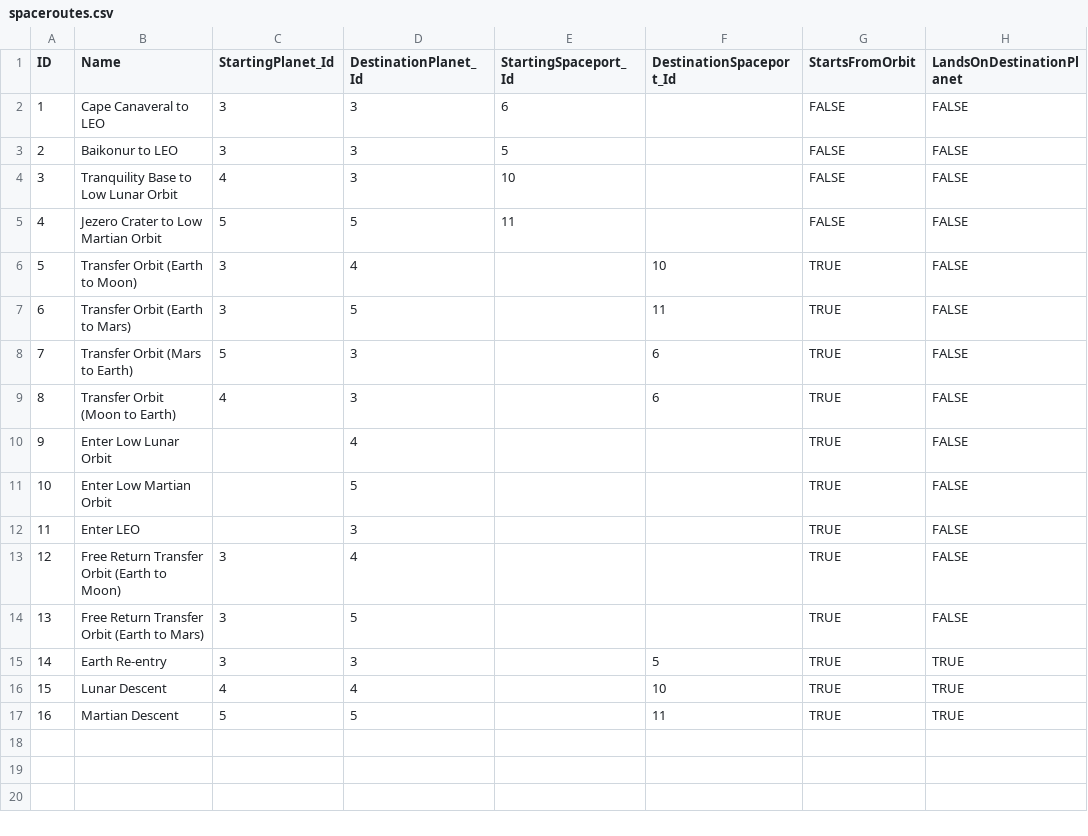
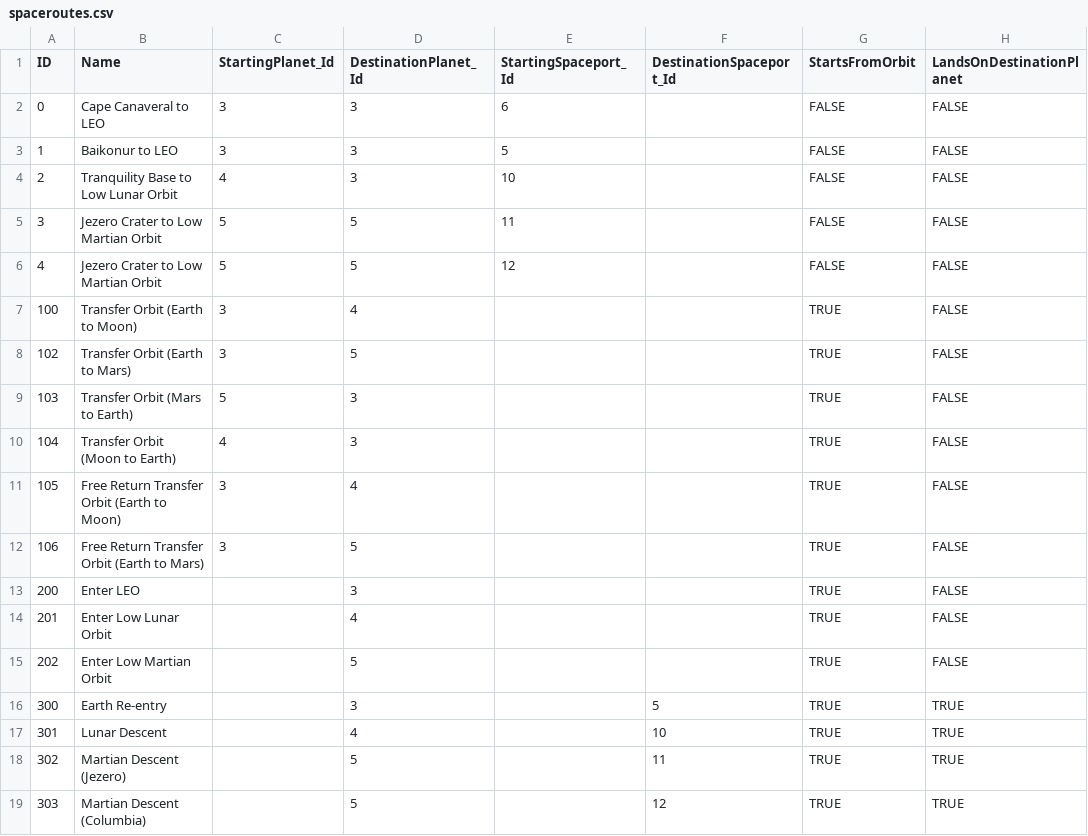
Before and after one commit to SAP-archive/cloud-sample-spaceflight, a CSV file: db/src/csv/spaceroutes.csv, drawn as a sheet.

```diff
--- a/db/src/csv/spaceroutes.csv
+++ b/db/src/csv/spaceroutes.csv
@@ -1,17 +1,19 @@
 ID,Name,StartingPlanet_Id,DestinationPlanet_Id,StartingSpaceport_Id,DestinationSpaceport_Id,StartsFromOrbit,LandsOnDestinationPlanet
-1,Cape Canaveral to LEO,3,3,6,,FALSE,FALSE
-2,Baikonur to LEO,3,3,5,,FALSE,FALSE
-3,Tranquility Base to Low Lunar Orbit,4,3,10,,FALSE,FALSE
-4,Jezero Crater to Low Martian Orbit,5,5,11,,FALSE,FALSE
-5,Transfer Orbit (Earth to Moon),3,4,,10,TRUE,FALSE
-6,Transfer Orbit (Earth to Mars),3,5,,11,TRUE,FALSE
-7,Transfer Orbit (Mars to Earth),5,3,,6,TRUE,FALSE
-8,Transfer Orbit (Moon to Earth),4,3,,6,TRUE,FALSE
-9,Enter Low Lunar Orbit,,4,,,TRUE,FALSE
-10,Enter Low Martian Orbit,,5,,,TRUE,FALSE
-11,Enter LEO,,3,,,TRUE,FALSE
-12,Free Return Transfer Orbit (Earth to Moon),3,4,,,TRUE,FALSE
-13,Free Return Transfer Orbit (Earth to Mars),3,5,,,TRUE,FALSE
-14,Earth Re-entry,3,3,,5,TRUE,TRUE
-15,Lunar Descent,4,4,,10,TRUE,TRUE
-16,Martian Descent,5,5,,11,TRUE,TRUE
+0,Cape Canaveral to LEO,3,3,6,,FALSE,FALSE
+1,Baikonur to LEO,3,3,5,,FALSE,FALSE
+2,Tranquility Base to Low Lunar Orbit,4,3,10,,FALSE,FALSE
+3,Jezero Crater to Low Martian Orbit,5,5,11,,FALSE,FALSE
+4,Jezero Crater to Low Martian Orbit,5,5,12,,FALSE,FALSE
+100,Transfer Orbit (Earth to Moon),3,4,,,TRUE,FALSE
+102,Transfer Orbit (Earth to Mars),3,5,,,TRUE,FALSE
+103,Transfer Orbit (Mars to Earth),5,3,,,TRUE,FALSE
+104,Transfer Orbit (Moon to Earth),4,3,,,TRUE,FALSE
+105,Free Return Transfer Orbit (Earth to Moon),3,4,,,TRUE,FALSE
+106,Free Return Transfer Orbit (Earth to Mars),3,5,,,TRUE,FALSE
+200,Enter LEO,,3,,,TRUE,FALSE
+201,Enter Low Lunar Orbit,,4,,,TRUE,FALSE
+202,Enter Low Martian Orbit,,5,,,TRUE,FALSE
+300,Earth Re-entry,,3,,5,TRUE,TRUE
+301,Lunar Descent,,4,,10,TRUE,TRUE
+302,Martian Descent (Jezero),,5,,11,TRUE,TRUE
+303,Martian Descent (Columbia),,5,,12,TRUE,TRUE
```
Also changed, not shown: db/src/csv/itineraries.csv.
